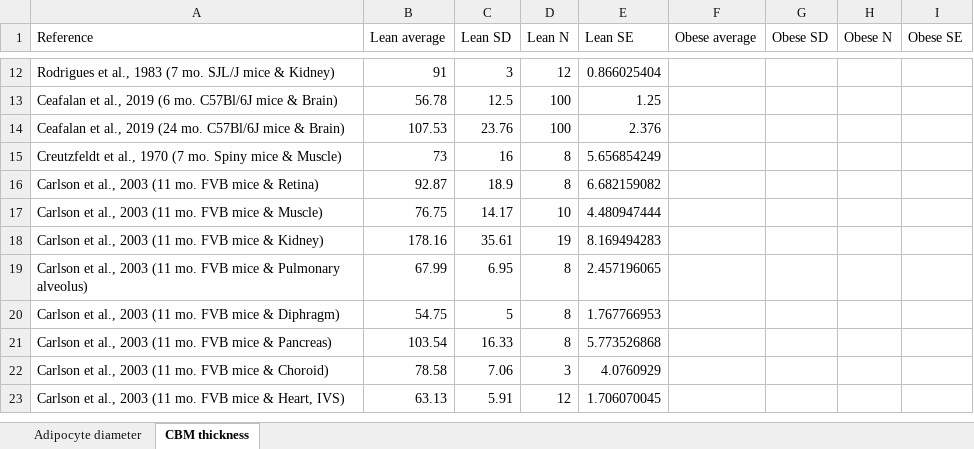
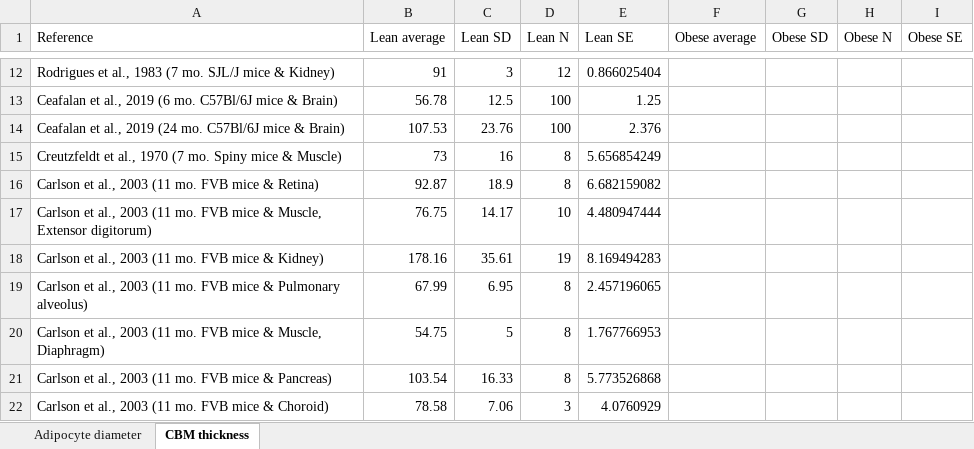
Before and after one commit to YunjeongLee/meta-analysis-for-VEGF-signaling, an Excel workbook: data/adipose_tissue_parameters.xlsx, sheet CBM thickness, drawn as a sheet; only a part is shown, gaps mark what is left out; the shorter side is filled out with more unchanged rows; values as stored, in another font and other column widths than the file's, no borders; the diff names each change by its address in the sheet, - before the commit and + after, or states it on an @@ line.

Commit message:
edit reference name in Carlson et al., 2003: 1. Fix typo (`Diphgram` -> `Di"a"phgram`) 2. Add `Extensor digitorum` to `Carlson et al., 2003 ... (Muscle)` 3. Add `Muscle` to `Carlson et al., 2003 ... (Diaphgram)`

```diff
--- a/data/adipose_tissue_parameters.xlsx (sheet CBM thickness)
+++ b/data/adipose_tissue_parameters.xlsx (sheet CBM thickness)
-A17 (Reference): …mice & Muscle)
+A17 (Reference): …mice & Muscle, Extensor digitorum)
-A20 (Reference): …mice & Diphragm)
+A20 (Reference): …mice & Muscle, Diaphragm)
```
